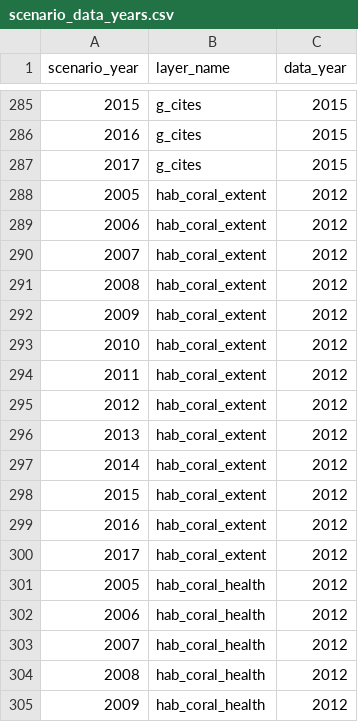
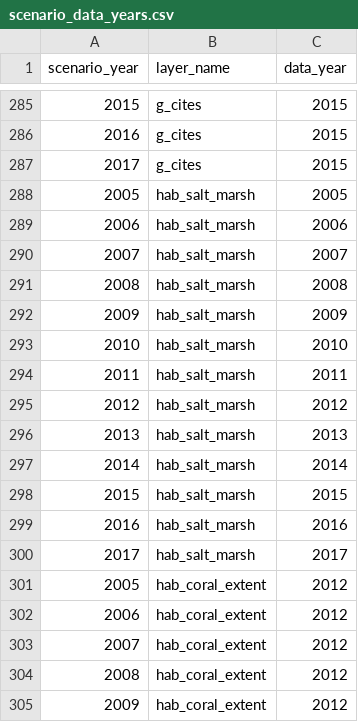
Before and after one commit to OHI-Northeast/ne-scores, a CSV file: region/conf/scenario_data_years.csv, drawn as a sheet; only a part is shown, gaps mark what is left out; the shorter side is filled out with more unchanged rows.

```diff
--- a/region/conf/scenario_data_years.csv
+++ b/region/conf/scenario_data_years.csv
@@ -287,2 +287,15 @@ scenario_year,layer_name,data_year
 2017,g_cites,2015
+2005,hab_salt_marsh,2005
+2006,hab_salt_marsh,2006
+2007,hab_salt_marsh,2007
+2008,hab_salt_marsh,2008
+2009,hab_salt_marsh,2009
+2010,hab_salt_marsh,2010
+2011,hab_salt_marsh,2011
+2012,hab_salt_marsh,2012
+2013,hab_salt_marsh,2013
+2014,hab_salt_marsh,2014
+2015,hab_salt_marsh,2015
+2016,hab_salt_marsh,2016
+2017,hab_salt_marsh,2017
 2005,hab_coral_extent,2012
```
Also changed, not shown: region/layers.csv, region/layers/hab_salt_marsh.csv, 3 other files.
